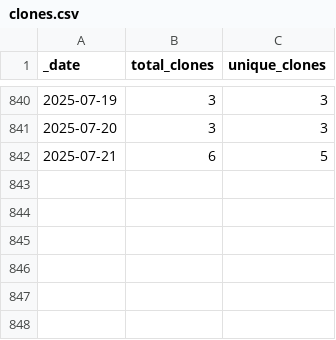
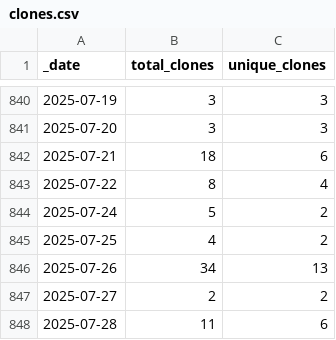
Before and after one commit to pachterlab/gget, a CSV file: traffic/clones.csv, drawn as a sheet; only a part is shown, gaps mark what is left out.

```diff
--- a/traffic/clones.csv
+++ b/traffic/clones.csv
@@ -841,2 +841,8 @@ _date,total_clones,unique_clones
 2025-07-20,3,3
-2025-07-21,6,5
+2025-07-21,18,6
+2025-07-22,8,4
+2025-07-24,5,2
+2025-07-25,4,2
+2025-07-26,34,13
+2025-07-27,2,2
+2025-07-28,11,6
```
Also changed, not shown: traffic/views.csv, 1 other file.
